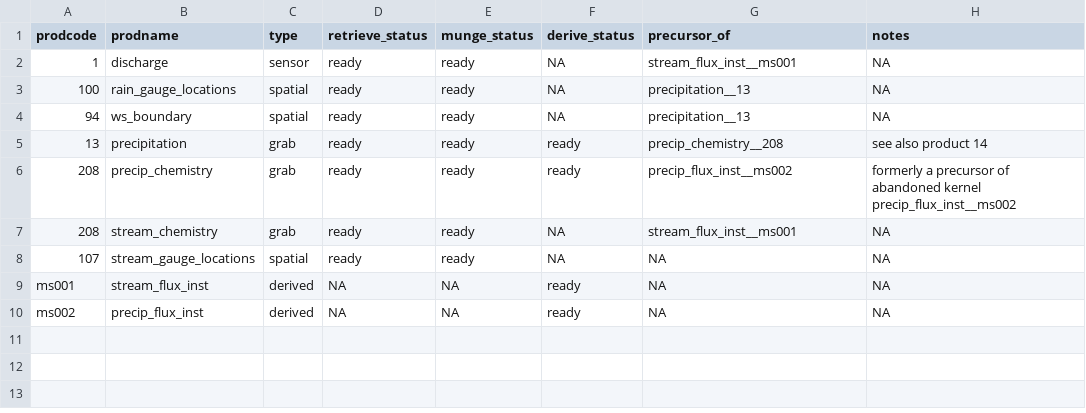
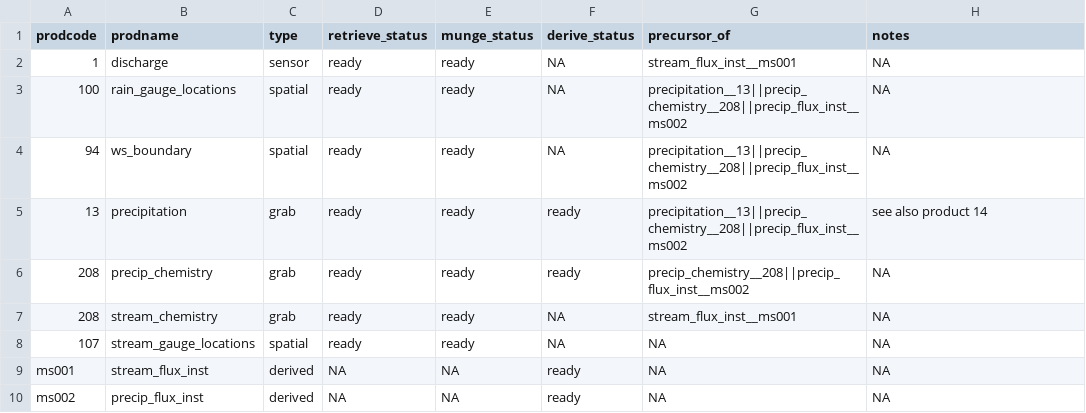
Before and after one commit to MacroSHEDS/data_processing, a CSV file: src/lter/hbef/products.csv, drawn as a sheet; the diff names each change by its address in the sheet, - before the commit and + after, or states it on an @@ line.

Commit message:
precursor_of column in products.csv can now be a multi-product string

```diff
--- a/src/lter/hbef/products.csv
+++ b/src/lter/hbef/products.csv
-G3:G4 (precursor_of): precipitation__13
+G3:G4 (precursor_of): precipitation__13||precip_chemistry__208||precip_flux_inst__ms002
-G5 (precursor_of): precip_chemistry__208
+G5 (precursor_of): precipitation__13||precip_chemistry__208||precip_flux_inst__ms002
-G6 (precursor_of): precip_flux_inst__ms002
+G6 (precursor_of): precip_chemistry__208||precip_flux_inst__ms002
-H6 (notes): formerly a precursor of abandoned kernel precip_flux_inst__ms002
+H6 (notes): NA
```
Also changed, not shown: src/lter/hjandrews/products.csv, 5 other files.
